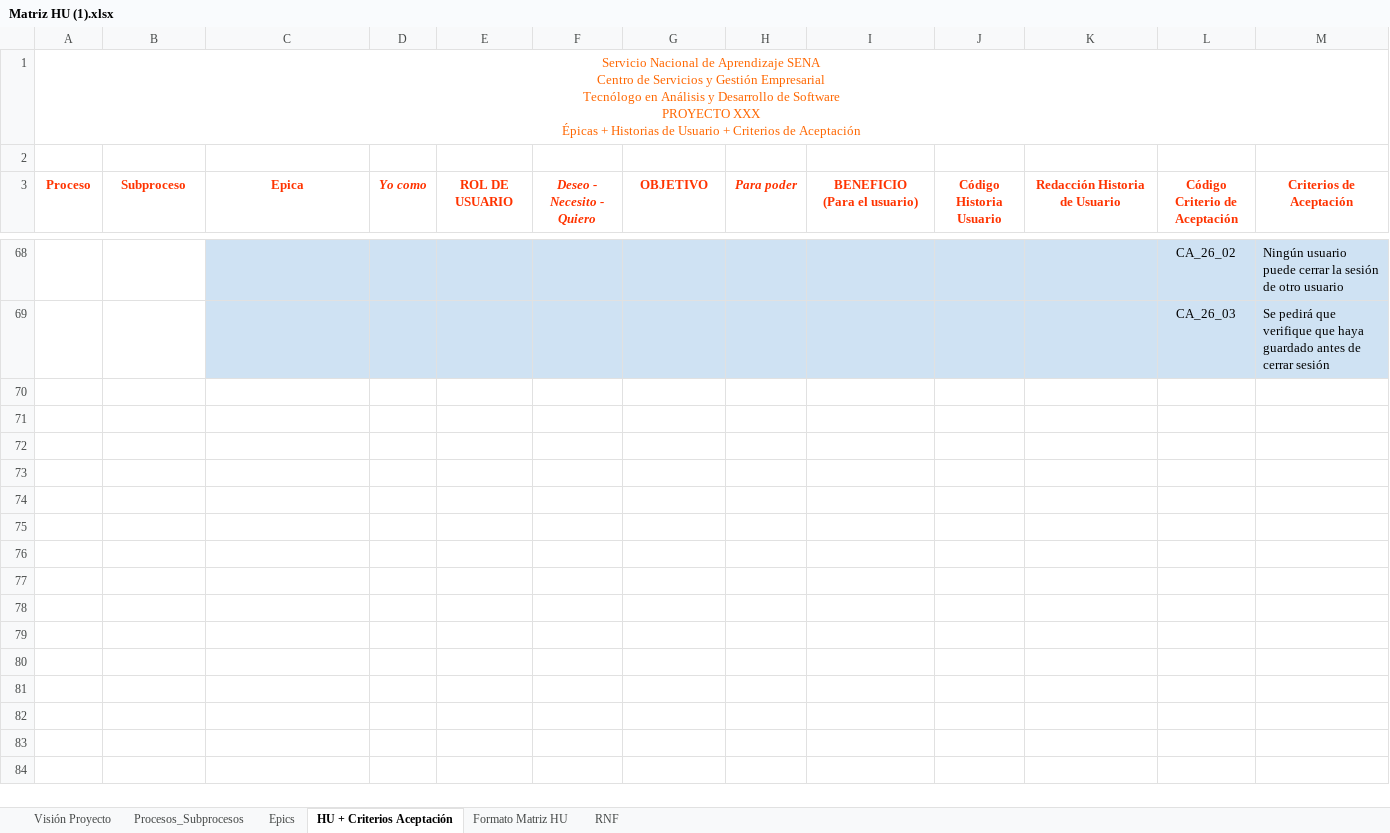
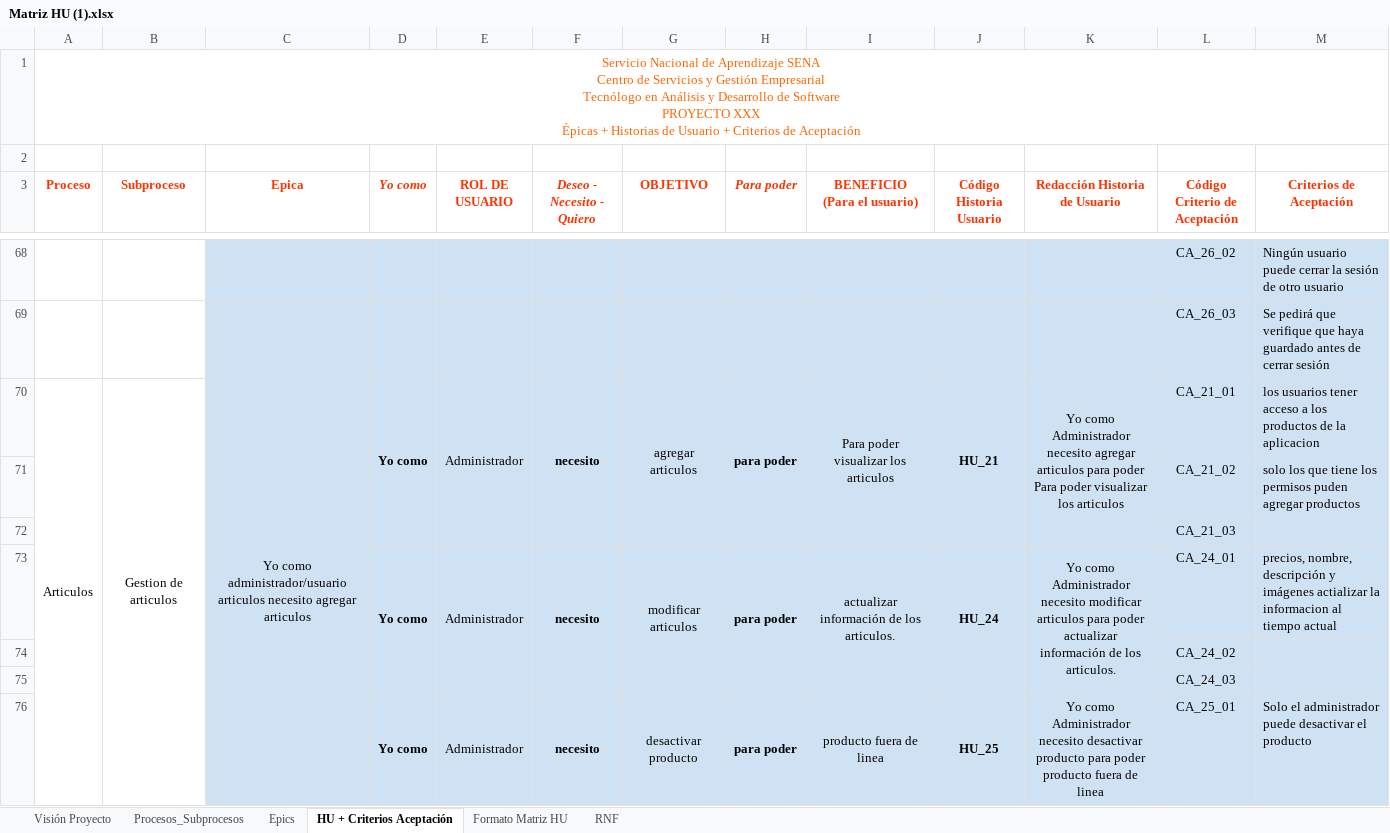
Before and after one commit to camisosa1022/PROYECTO-DAYL, an Excel workbook: proyecto DAYL/PAPELERIA DAYL/entregable trimestre 4/Matriz HU (1).xlsx, sheet HU + Criterios Aceptación, drawn as a sheet; only a part is shown, gaps mark what is left out; values as stored, in another font and other column widths than the file's, no borders; charts and pictures not drawn; the diff covers the shown part only; the diff names each change by its address in the sheet, - before the commit and + after, or states it on an @@ line.

Commit message:
Update Matriz HU (1).xlsx
ytu

```diff
--- a/proyecto DAYL/PAPELERIA DAYL/entregable trimestre 4/Matriz HU (1).xlsx (sheet HU + Criterios Aceptación)
+++ b/proyecto DAYL/PAPELERIA DAYL/entregable trimestre 4/Matriz HU (1).xlsx (sheet HU + Criterios Aceptación)
+row 70: Articulos | Gestion de articulos | Yo como administrador/usuario articulos necesito agregar articulos | Yo como | Administrador | necesito | agregar articulos | para poder | Para poder visualizar los articulos | HU_21 | Yo como Administrador necesito agregar articulos para poder Para poder visualizar los articulos | CA_21_01 | los usuarios tener acceso a los productos de la aplicacion
+row 71:  |  |  |  |  |  |  |  |  |  |  | CA_21_02 | solo los que tiene los permisos puden agregar productos
+row 72:  |  |  |  |  |  |  |  |  |  |  | CA_21_03
+row 73:  |  |  | Yo como | Administrador | necesito | modificar articulos | para poder | actualizar información de los articulos. | HU_24 | Yo como Administrador necesito modificar articulos para poder actualizar información de los articulos. | CA_24_01 | precios, nombre, descripción y imágenes actializar la informacion al tiempo actual
+row 74:  |  |  |  |  |  |  |  |  |  |  | CA_24_02
+row 75:  |  |  |  |  |  |  |  |  |  |  | CA_24_03
+row 76:  |  |  | Yo como | Administrador | necesito | desactivar producto | para poder | producto fuera de linea | HU_25 | Yo como Administrador necesito desactivar producto para poder producto fuera de linea | CA_25_01 | Solo el administrador puede desactivar el producto
```
Also changed, not shown: 6 added rows and 5 edited cells elsewhere in this sheet, charts or pictures.
